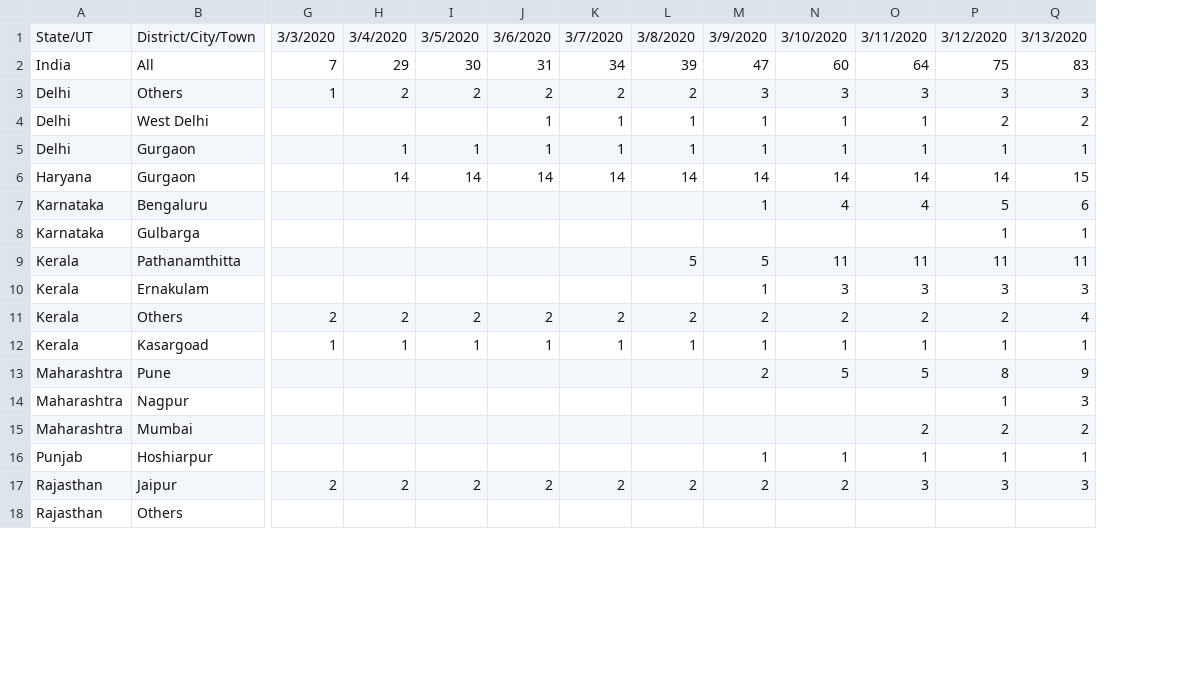
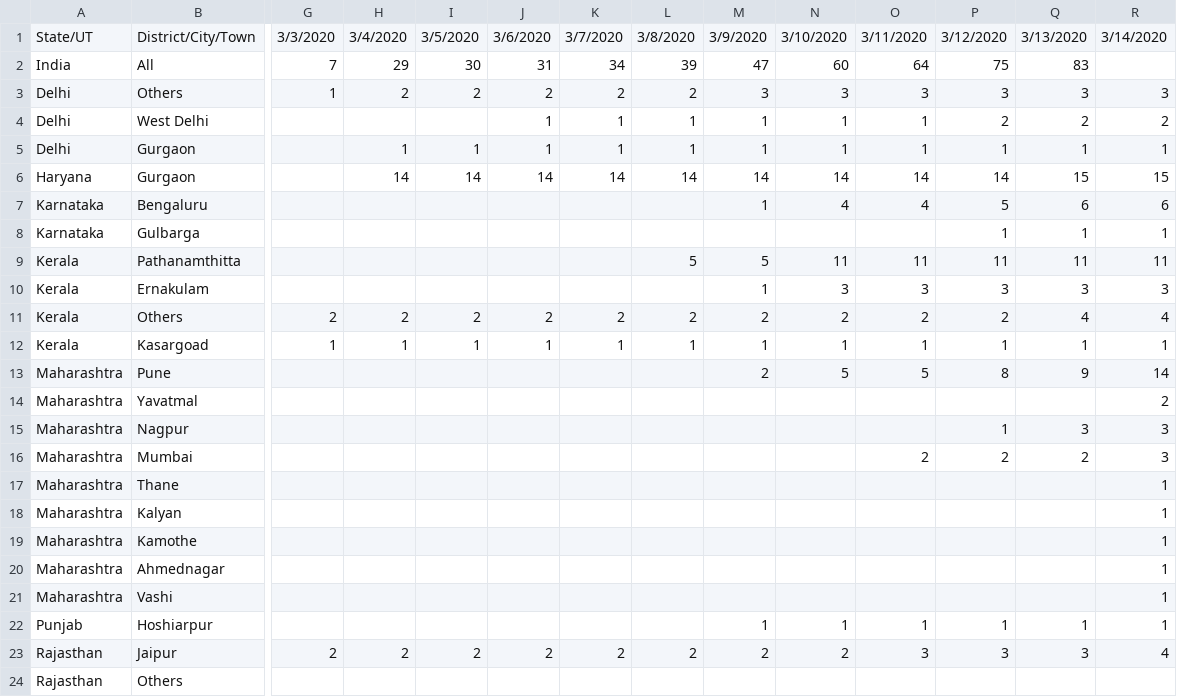
Before and after one commit to svadhyay/covid19-India, a CSV file: news_time_series/confirmed.csv, drawn as a sheet; only a part is shown, gaps mark what is left out; rows hold the shown columns only; the diff names each change by its address in the sheet, - before the commit and + after, or states it on an @@ line.

Commit message:
update

```diff
--- a/news_time_series/confirmed.csv
+++ b/news_time_series/confirmed.csv
+column R, rows 1-13: 3/14/2020 |  | 3 | 2 | 1 | 15 | 6 | 1 | 11 | 3 | 4 | 1 | 14; rows 15-16: 3 | 3; rows 22-23: 1 | 4
+row 14: Maharashtra | Yavatmal |  |  |  |  |  |  |  |  |  |  |  | 2
+row 17: Maharashtra | Thane |  |  |  |  |  |  |  |  |  |  |  | 1
+row 18: Maharashtra | Kalyan |  |  |  |  |  |  |  |  |  |  |  | 1
+row 19: Maharashtra | Kamothe |  |  |  |  |  |  |  |  |  |  |  | 1
+row 20: Maharashtra | Ahmednagar |  |  |  |  |  |  |  |  |  |  |  | 1
+row 21: Maharashtra | Vashi |  |  |  |  |  |  |  |  |  |  |  | 1
```
